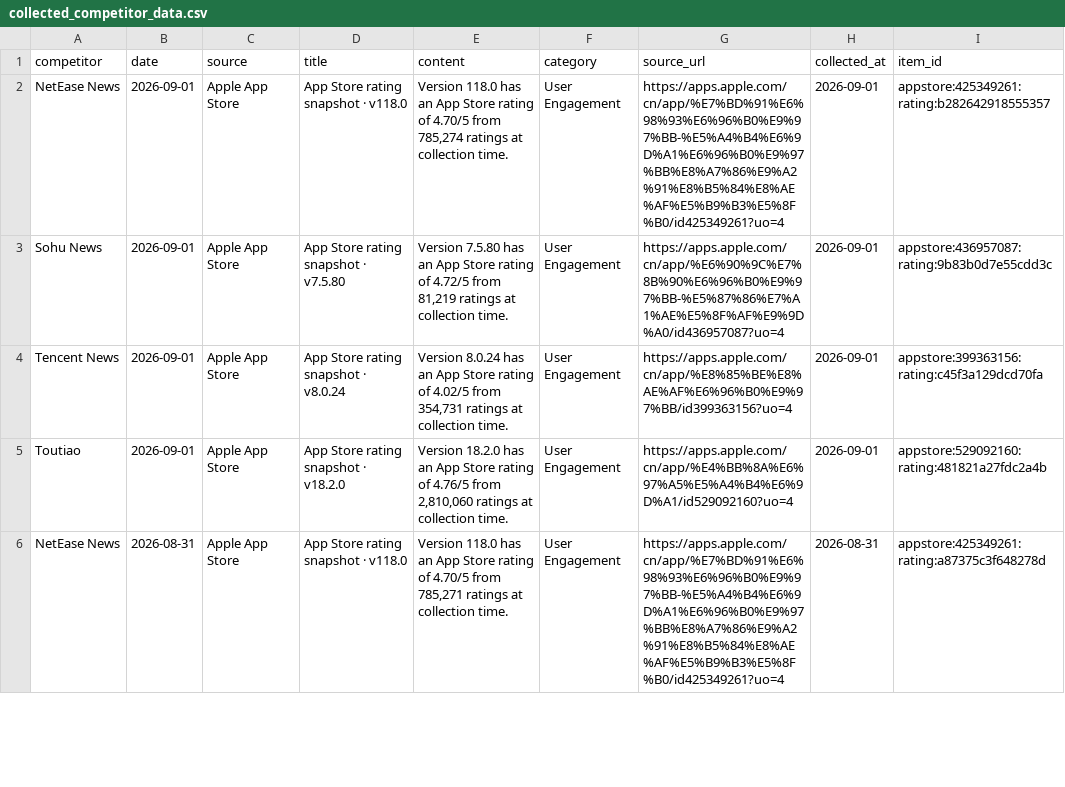
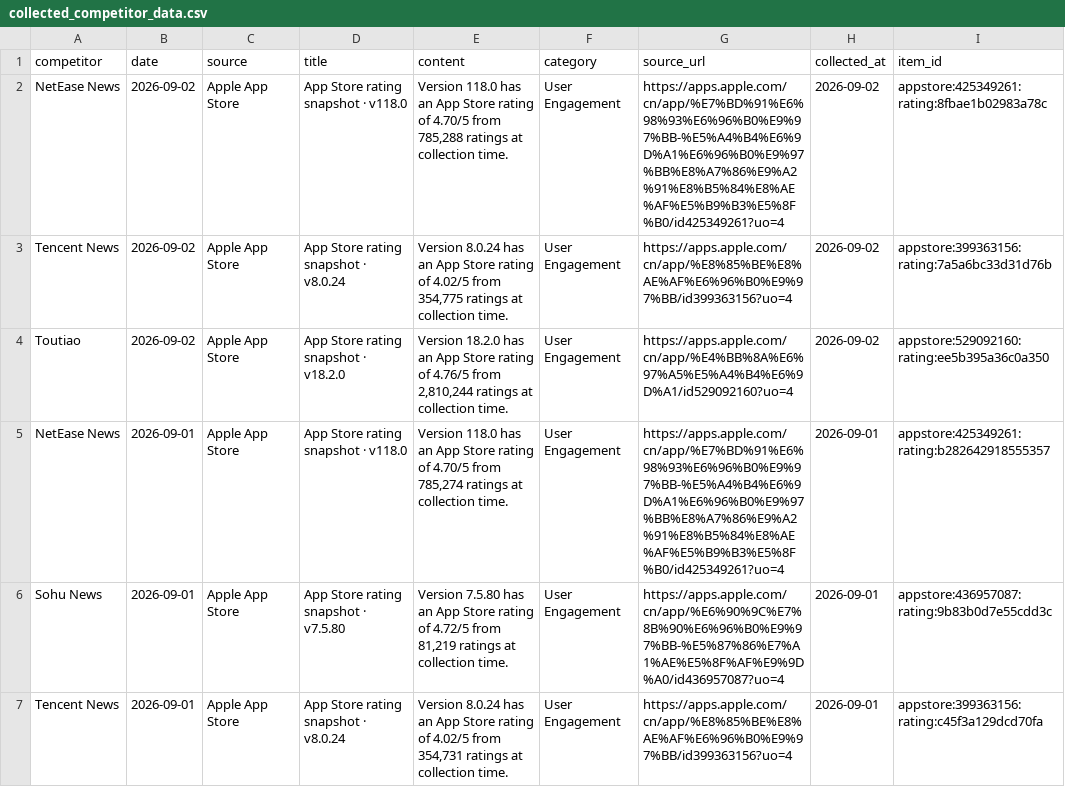
Before and after one commit to zhengyb-hub/ai-competitor-marketing-brief-agent, a CSV file: data/collected_competitor_data.csv, drawn as a sheet; only a part is shown; the shorter side is filled out with more unchanged rows.

```diff
--- a/data/collected_competitor_data.csv
+++ b/data/collected_competitor_data.csv
@@ -1,2 +1,5 @@
 competitor,date,source,title,content,category,source_url,collected_at,item_id
+NetEase News,2026-09-02,Apple App Store,App Store rating snapshot · v118.0,"Version 118.0 has an App Store rating of 4.70/5 from 785,288 ratings at collection time.",User Engagement,https://apps.apple.com/cn/app/%E7%BD%91%E6%98%93%E6%96%B0%E9%97%BB-%E5%A4%B4%E6%9D%A1%E6%96%B0%E9%97%BB%E8%A7%86%E9%A2%91%E8%B5%84%E8%AE%AF%E5%B9%B3%E5%8F%B0/id425349261?uo=4,2026-09-02,appstore:425349261:rating:8fbae1b02983a78c
+Tencent News,2026-09-02,Apple App Store,App Store rating snapshot · v8.0.24,"Version 8.0.24 has an App Store rating of 4.02/5 from 354,775 ratings at collection time.",User Engagement,https://apps.apple.com/cn/app/%E8%85%BE%E8%AE%AF%E6%96%B0%E9%97%BB/id399363156?uo=4,2026-09-02,appstore:399363156:rating:7a5a6bc33d31d76b
+Toutiao,2026-09-02,Apple App Store,App Store rating snapshot · v18.2.0,"Version 18.2.0 has an App Store rating of 4.76/5 from 2,810,244 ratings at collection time.",User Engagement,https://apps.apple.com/cn/app/%E4%BB%8A%E6%97%A5%E5%A4%B4%E6%9D%A1/id529092160?uo=4,2026-09-02,appstore:529092160:rating:ee5b395a36c0a350
 NetEase News,2026-09-01,Apple App Store,App Store rating snapshot · v118.0,"Version 118.0 has an App Store rating of 4.70/5 from 785,274 ratings at collection time.",User Engagement,https://apps.apple.com/cn/app/%E7%BD%91%E6%98%93%E6%96%B0%E9%97%BB-%E5%A4%B4%E6%9D%A1%E6%96%B0%E9%97%BB%E8%A7%86%E9%A2%91%E8%B5%84%E8%AE%AF%E5%B9%B3%E5%8F%B0/id425349261?uo=4,2026-09-01,appstore:425349261:rating:b282642918555357
```
